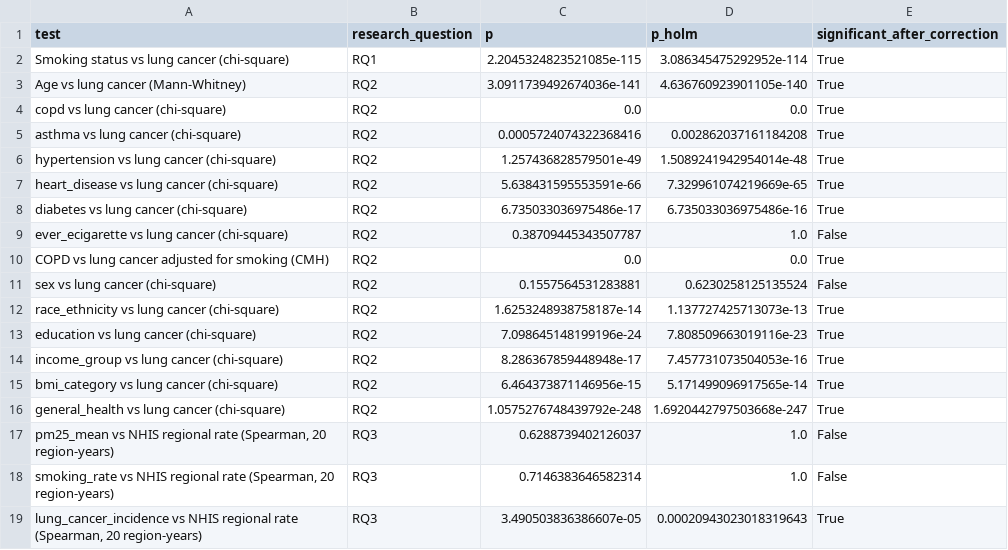
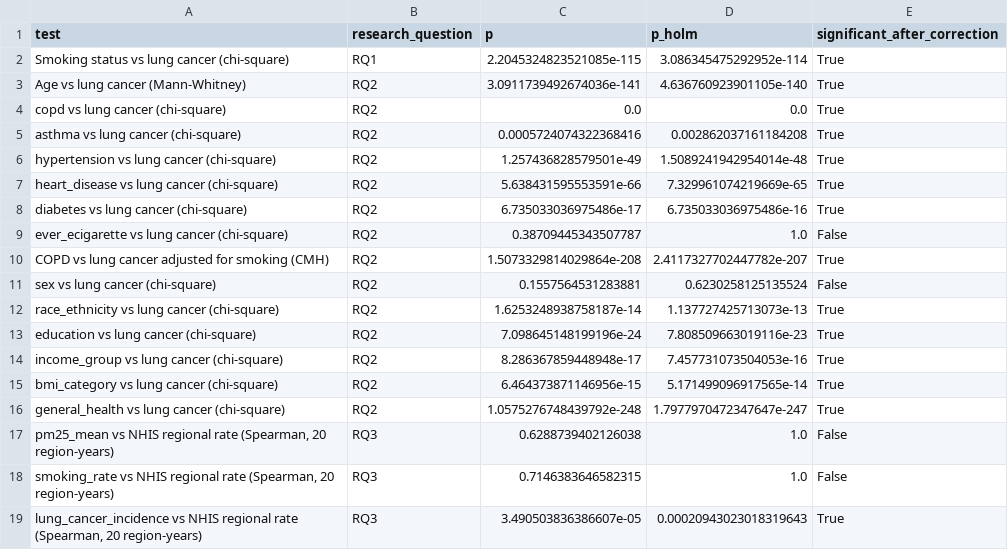
Before and after one commit to ZeinebMegaadi/Lung-cancer-early-detection, a CSV file: reports/tables/all_tests_holm.csv, drawn as a sheet.

Commit message:
Add population profile and supplementary checks; fix CMH p-value

```diff
--- a/reports/tables/all_tests_holm.csv
+++ b/reports/tables/all_tests_holm.csv
@@ -9,3 +9,3 @@ diabetes vs lung cancer (chi-square),RQ2,6.735033036975486e-17,6.735033036975486
 ever_ecigarette vs lung cancer (chi-square),RQ2,0.38709445343507787,1.0,False
-COPD vs lung cancer adjusted for smoking (CMH),RQ2,0.0,0.0,True
+COPD vs lung cancer adjusted for smoking (CMH),RQ2,1.5073329814029864e-208,2.4117327702447782e-207,True
 sex vs lung cancer (chi-square),RQ2,0.1557564531283881,0.6230258125135524,False
@@ -15,5 +15,5 @@ income_group vs lung cancer (chi-square),RQ2,8.286367859448948e-17,7.45773107350
 bmi_category vs lung cancer (chi-square),RQ2,6.464373871146956e-15,5.171499096917565e-14,True
-general_health vs lung cancer (chi-square),RQ2,1.0575276748439792e-248,1.6920442797503668e-247,True
-"pm25_mean vs NHIS regional rate (Spearman, 20 region-years)",RQ3,0.6288739402126037,1.0,False
-"smoking_rate vs NHIS regional rate (Spearman, 20 region-years)",RQ3,0.7146383646582314,1.0,False
+general_health vs lung cancer (chi-square),RQ2,1.0575276748439792e-248,1.7977970472347647e-247,True
+"pm25_mean vs NHIS regional rate (Spearman, 20 region-years)",RQ3,0.6288739402126038,1.0,False
+"smoking_rate vs NHIS regional rate (Spearman, 20 region-years)",RQ3,0.7146383646582315,1.0,False
 "lung_cancer_incidence vs NHIS regional rate (Spearman, 20 region-years)",RQ3,3.490503836386607e-05,0.00020943023018319643,True
```
Also changed, not shown: 17 other files.
